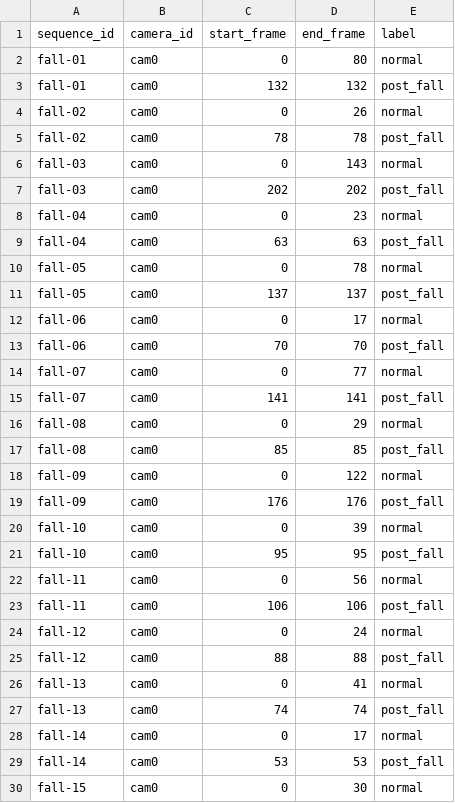
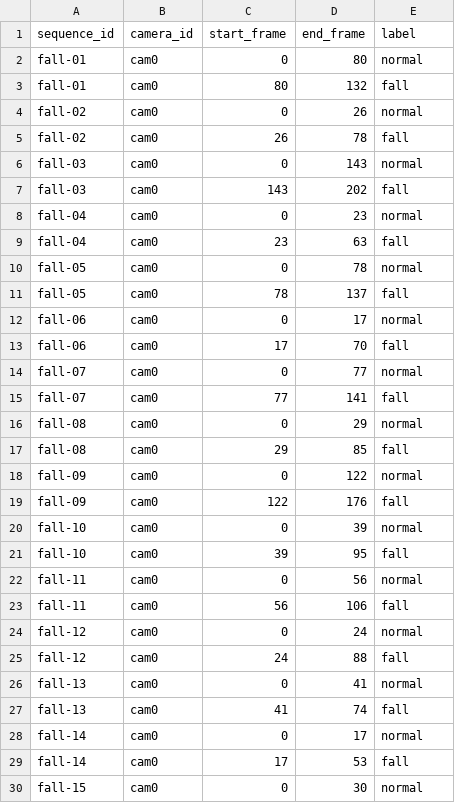
Before and after one commit to TAPENDU06/FALL_DETECTION, a CSV file: data/annotations/urfd_annotations.csv, drawn as a sheet; only a part is shown; the diff covers the shown part only.

Commit message:
Update fall video annotations

```diff
--- a/data/annotations/urfd_annotations.csv
+++ b/data/annotations/urfd_annotations.csv
@@ -2,29 +2,29 @@ sequence_id,camera_id,start_frame,end_frame,label
 fall-01,cam0,0,80,normal
-fall-01,cam0,132,132,post_fall
+fall-01,cam0,80,132,fall
 fall-02,cam0,0,26,normal
-fall-02,cam0,78,78,post_fall
+fall-02,cam0,26,78,fall
 fall-03,cam0,0,143,normal
-fall-03,cam0,202,202,post_fall
+fall-03,cam0,143,202,fall
 fall-04,cam0,0,23,normal
-fall-04,cam0,63,63,post_fall
+fall-04,cam0,23,63,fall
 fall-05,cam0,0,78,normal
-fall-05,cam0,137,137,post_fall
+fall-05,cam0,78,137,fall
 fall-06,cam0,0,17,normal
-fall-06,cam0,70,70,post_fall
+fall-06,cam0,17,70,fall
 fall-07,cam0,0,77,normal
-fall-07,cam0,141,141,post_fall
+fall-07,cam0,77,141,fall
 fall-08,cam0,0,29,normal
-fall-08,cam0,85,85,post_fall
+fall-08,cam0,29,85,fall
 fall-09,cam0,0,122,normal
-fall-09,cam0,176,176,post_fall
+fall-09,cam0,122,176,fall
 fall-10,cam0,0,39,normal
-fall-10,cam0,95,95,post_fall
+fall-10,cam0,39,95,fall
 fall-11,cam0,0,56,normal
-fall-11,cam0,106,106,post_fall
+fall-11,cam0,56,106,fall
 fall-12,cam0,0,24,normal
-fall-12,cam0,88,88,post_fall
+fall-12,cam0,24,88,fall
 fall-13,cam0,0,41,normal
-fall-13,cam0,74,74,post_fall
+fall-13,cam0,41,74,fall
 fall-14,cam0,0,17,normal
-fall-14,cam0,53,53,post_fall
+fall-14,cam0,17,53,fall
 fall-15,cam0,0,30,normal
```
Also changed, not shown: 32 edited cells elsewhere in this file.
